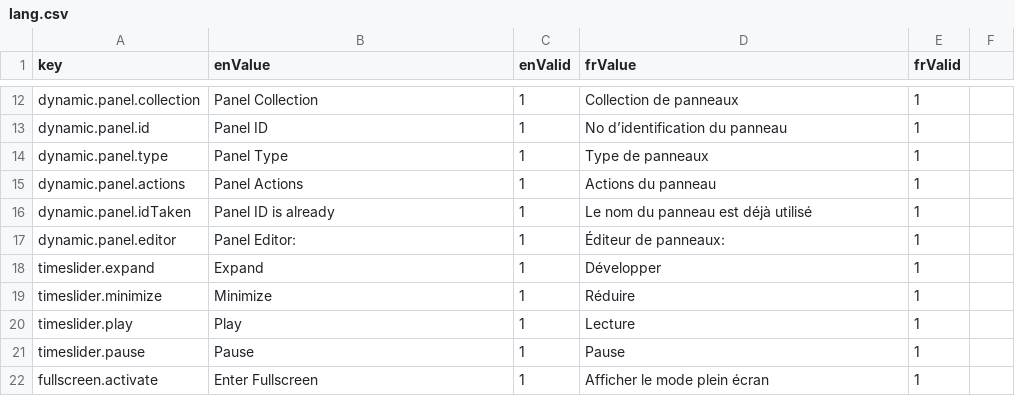
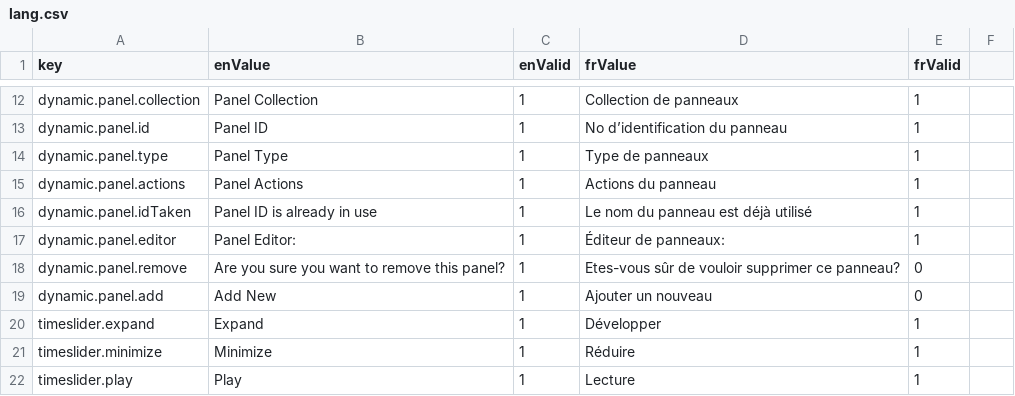
Before and after one commit to ramp4-pcar4/storylines-editor, a CSV file: src/lang/lang.csv, drawn as a sheet; only a part is shown, gaps mark what is left out; the shorter side is filled out with more unchanged rows.

Commit message:
dynamic panel editor enhancements

```diff
--- a/src/lang/lang.csv
+++ b/src/lang/lang.csv
@@ -15,4 +15,6 @@ dynamic.panel.type,Panel Type,1,Type de panneaux,1
 dynamic.panel.actions,Panel Actions,1,Actions du panneau,1
-dynamic.panel.idTaken,Panel ID is already,1,Le nom du panneau est déjà utilisé,1
+dynamic.panel.idTaken,Panel ID is already in use,1,Le nom du panneau est déjà utilisé,1
 dynamic.panel.editor,Panel Editor:,1,Éditeur de panneaux:,1
+dynamic.panel.remove,Are you sure you want to remove this panel?,1,Etes-vous sûr de vouloir supprimer ce panneau?,0
+dynamic.panel.add,Add New,1,Ajouter un nouveau,0
 timeslider.expand,Expand,1,Développer,1
```
Also changed, not shown: 2 other files.
